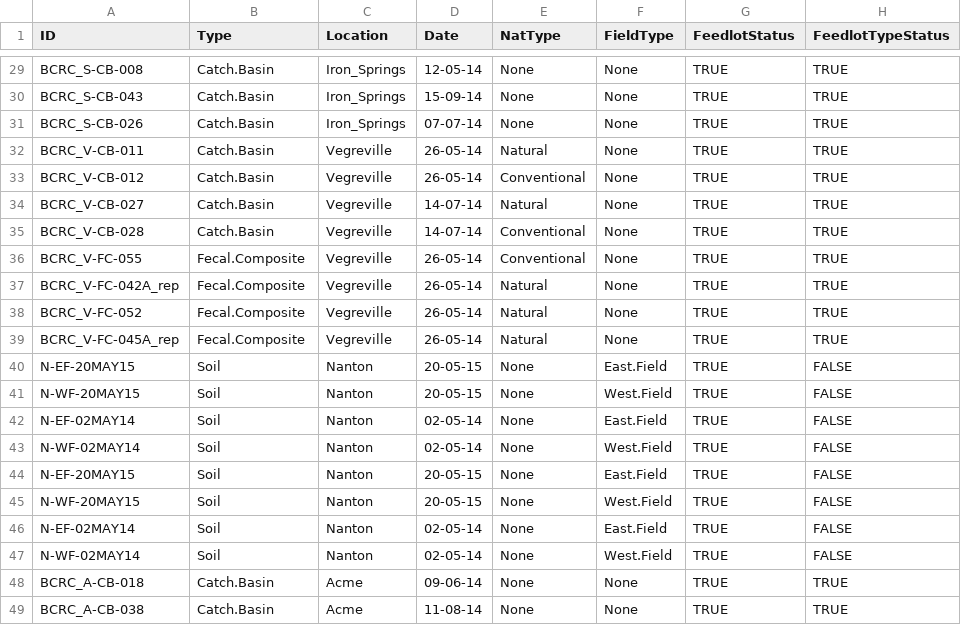
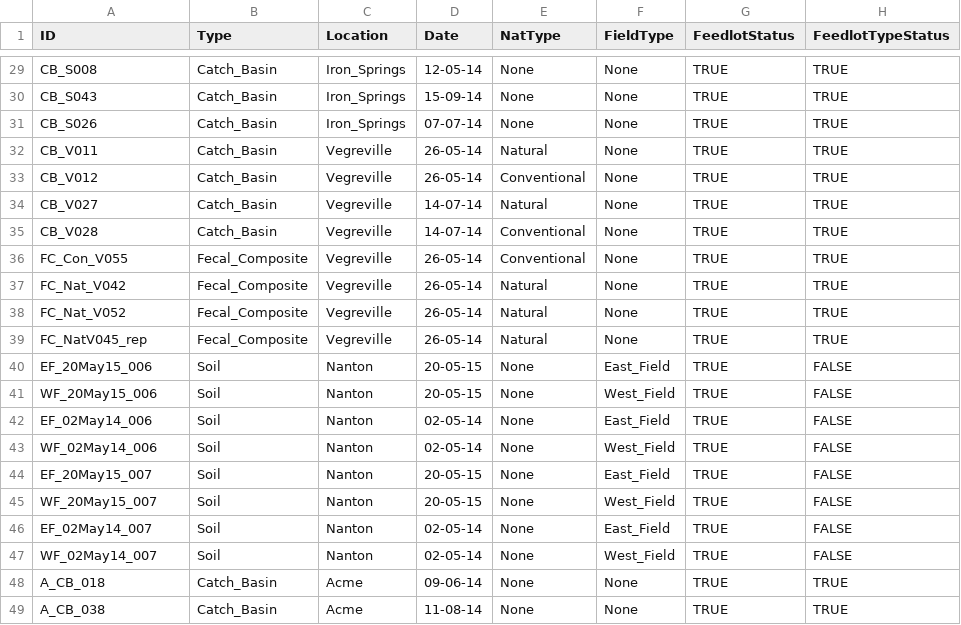
Before and after one commit to ropolomx/bcrc_comparative_study, a CSV file: BCRC_metadata.csv, drawn as a sheet; only a part is shown, gaps mark what is left out; the diff covers the shown part only; the diff names each change by its address in the sheet, - before the commit and + after, or states it on an @@ line.

```diff
--- a/BCRC_metadata.csv
+++ b/BCRC_metadata.csv
-A29 (ID): BCRC_S-CB-008
+A29 (ID): CB_S008
-B29:B35 (Type): Catch.Basin
+B29:B35 (Type): Catch_Basin
-A30 (ID): BCRC_S-CB-043
+A30 (ID): CB_S043
-A31 (ID): BCRC_S-CB-026
+A31 (ID): CB_S026
-A32 (ID): BCRC_V-CB-011
+A32 (ID): CB_V011
-A33 (ID): BCRC_V-CB-012
+A33 (ID): CB_V012
-A34 (ID): BCRC_V-CB-027
+A34 (ID): CB_V027
-A35 (ID): BCRC_V-CB-028
+A35 (ID): CB_V028
-A36 (ID): BCRC_V-FC-055
+A36 (ID): FC_Con_V055
-B36:B39 (Type): Fecal.Composite
+B36:B39 (Type): Fecal_Composite
-A37 (ID): BCRC_V-FC-042A_rep
+A37 (ID): FC_Nat_V042
-A38 (ID): BCRC_V-FC-052
+A38 (ID): FC_Nat_V052
-A39 (ID): BCRC_V-FC-045A_rep
+A39 (ID): FC_NatV045_rep
-A40 (ID): N-EF-20MAY15
+A40 (ID): EF_20May15_006
-F40 (FieldType): East.Field
+F40 (FieldType): East_Field
-A41 (ID): N-WF-20MAY15
+A41 (ID): WF_20May15_006
-F41 (FieldType): West.Field
+F41 (FieldType): West_Field
-A42 (ID): N-EF-02MAY14
+A42 (ID): EF_02May14_006
-F42 (FieldType): East.Field
+F42 (FieldType): East_Field
-A43 (ID): N-WF-02MAY14
+A43 (ID): WF_02May14_006
-F43 (FieldType): West.Field
+F43 (FieldType): West_Field
-A44 (ID): N-EF-20MAY15
+A44 (ID): EF_20May15_007
-F44 (FieldType): East.Field
+F44 (FieldType): East_Field
-A45 (ID): N-WF-20MAY15
+A45 (ID): WF_20May15_007
-F45 (FieldType): West.Field
+F45 (FieldType): West_Field
-A46 (ID): N-EF-02MAY14
+A46 (ID): EF_02May14_007
-F46 (FieldType): East.Field
+F46 (FieldType): East_Field
-A47 (ID): N-WF-02MAY14
+A47 (ID): WF_02May14_007
-F47 (FieldType): West.Field
+F47 (FieldType): West_Field
-A48 (ID): BCRC_A-CB-018
+A48 (ID): A_CB_018
-B48:B49 (Type): Catch.Basin
+B48:B49 (Type): Catch_Basin
-A49 (ID): BCRC_A-CB-038
+A49 (ID): A_CB_038
```
Also changed, not shown: 48 edited cells elsewhere in this file.
